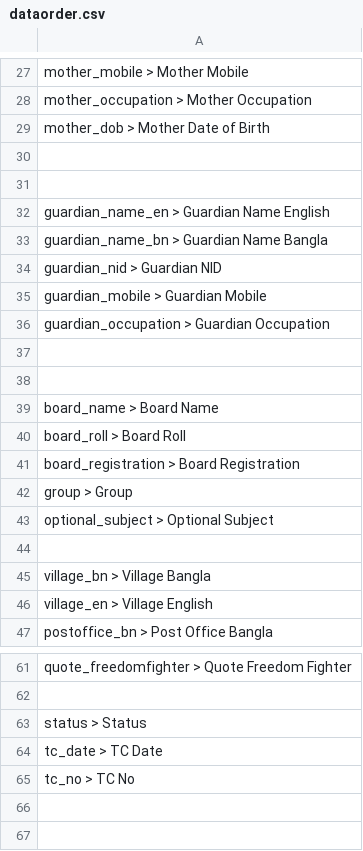
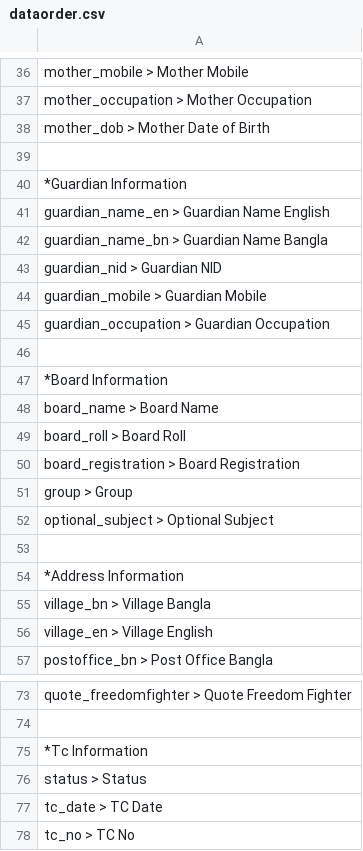
Before and after one commit to gopalsdiary/fenimodel25, a CSV file: login/dataorder.csv, drawn as a sheet; only a part is shown, gaps mark what is left out; the diff covers the shown part only.

```diff
--- a/login/dataorder.csv
+++ b/login/dataorder.csv
@@ -30,3 +39,3 @@ mother_dob > Mother Date of Birth
 
-
+*Guardian Information
 guardian_name_en > Guardian Name English
@@ -37,3 +46,3 @@ guardian_occupation > Guardian Occupation
 
-
+*Board Information
 board_name > Board Name
@@ -44,2 +53,3 @@ optional_subject > Optional Subject
 
+*Address Information
 village_bn > Village Bangla
@@ -62,2 +74,3 @@ quote_freedomfighter > Quote Freedom Fighter
 
+*Tc Information
 status > Status
```
Also changed, not shown: 11 added rows elsewhere in this file, 3 other files.
